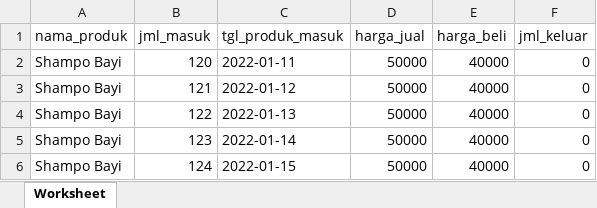
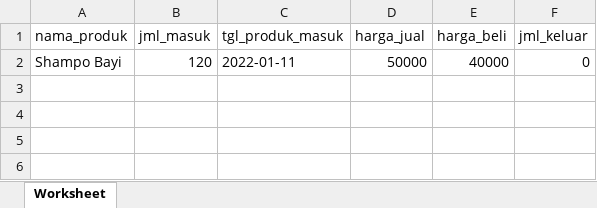
Before and after one commit to rizkiramadhan04/backend_ta, an Excel workbook: public/imports/template_data_poduk.xlsx, sheet Worksheet, drawn as a sheet; values as stored, in another font and other column widths than the file's, no borders; the diff names each change by its address in the sheet, - before the commit and + after, or states it on an @@ line.

```diff
--- a/public/imports/template_data_poduk.xlsx (sheet Worksheet)
+++ b/public/imports/template_data_poduk.xlsx (sheet Worksheet)
-row 3: Shampo Bayi | 121 | 2022-01-12 | 50000 | 40000 | 0
-row 4: Shampo Bayi | 122 | 2022-01-13 | 50000 | 40000 | 0
-row 5: Shampo Bayi | 123 | 2022-01-14 | 50000 | 40000 | 0
-row 6: Shampo Bayi | 124 | 2022-01-15 | 50000 | 40000 | 0
```
Also changed, not shown: 11 other files.
